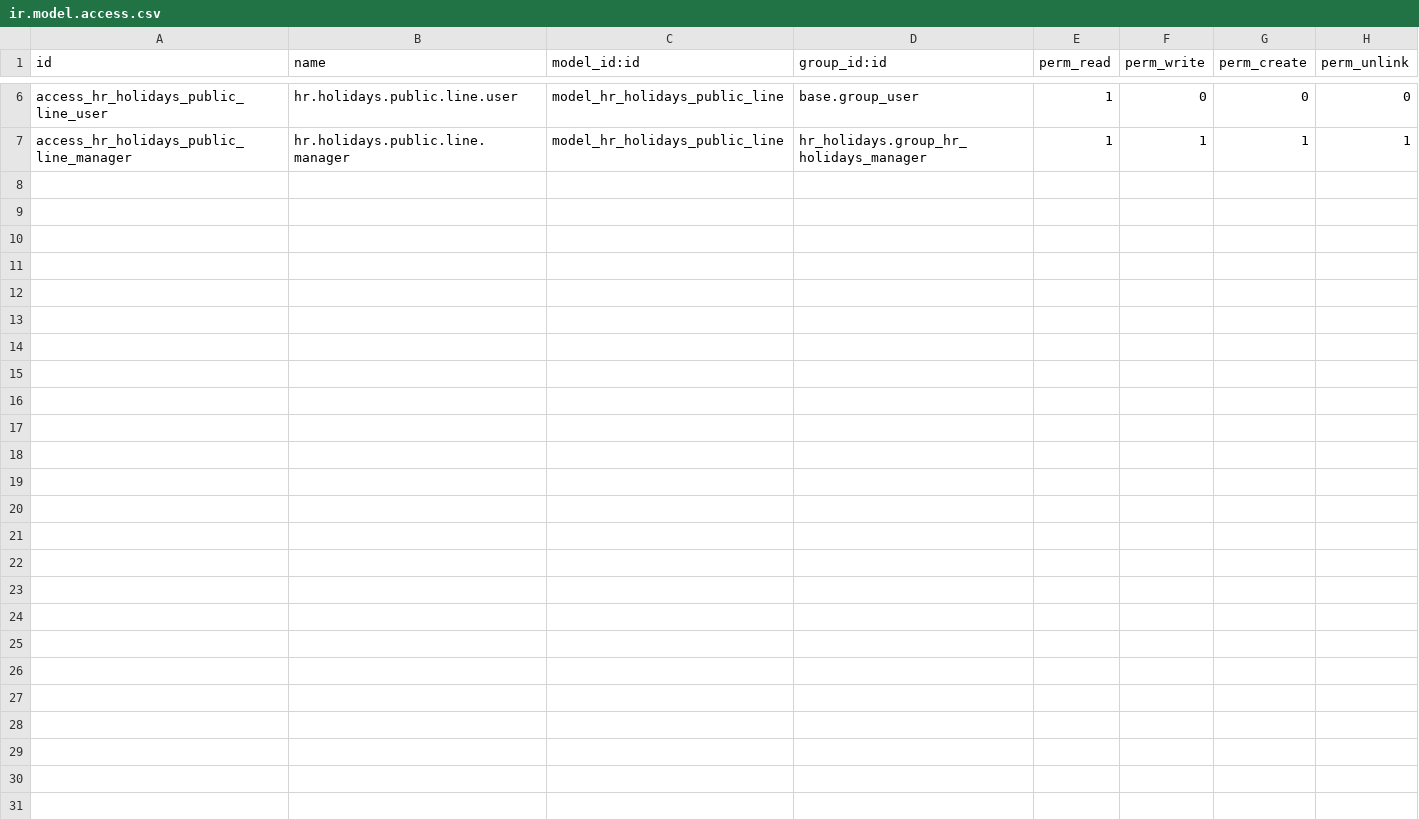
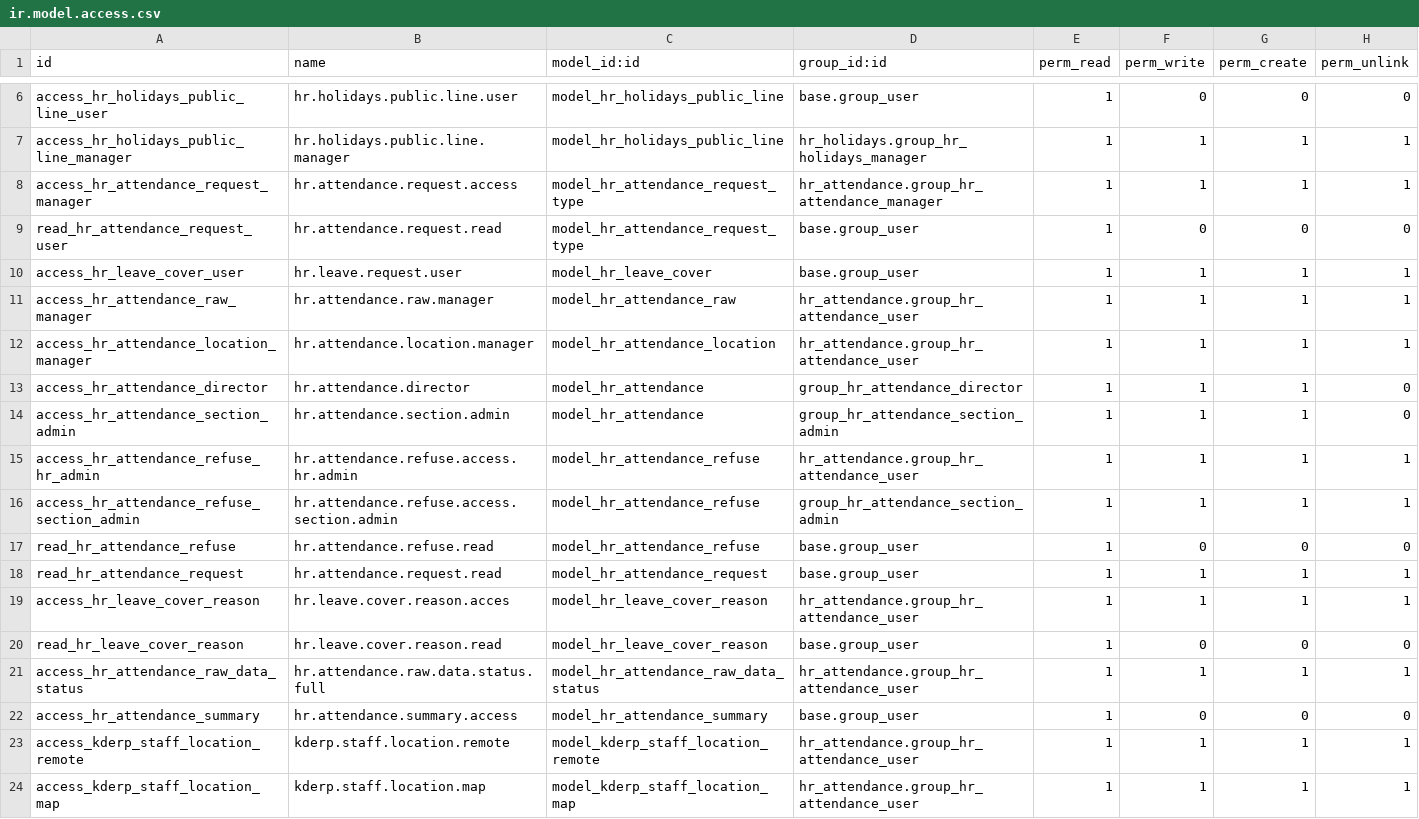
Before and after one commit to thanhacun/odoo19, a CSV file: addons/kdvn_hr_attendance/security/ir.model.access.csv, drawn as a sheet; only a part is shown, gaps mark what is left out.

```diff
--- a/addons/kdvn_hr_attendance/security/ir.model.access.csv
+++ b/addons/kdvn_hr_attendance/security/ir.model.access.csv
@@ -7 +7,18 @@ access_hr_holidays_public_line_user,hr.holidays.public.line.user,model_hr_holida
 access_hr_holidays_public_line_manager,hr.holidays.public.line.manager,model_hr_holidays_public_line,hr_holidays.group_hr_holidays_manager,1,1,1,1
+access_hr_attendance_request_manager,hr.attendance.request.access,model_hr_attendance_request_type,hr_attendance.group_hr_attendance_manager,1,1,1,1
+read_hr_attendance_request_user,hr.attendance.request.read,model_hr_attendance_request_type,base.group_user,1,0,0,0
+access_hr_leave_cover_user,hr.leave.request.user,model_hr_leave_cover,base.group_user,1,1,1,1
+access_hr_attendance_raw_manager,hr.attendance.raw.manager,model_hr_attendance_raw,hr_attendance.group_hr_attendance_user,1,1,1,1
+access_hr_attendance_location_manager,hr.attendance.location.manager,model_hr_attendance_location,hr_attendance.group_hr_attendance_user,1,1,1,1
+access_hr_attendance_director,hr.attendance.director,model_hr_attendance,group_hr_attendance_director,1,1,1,0
+access_hr_attendance_section_admin,hr.attendance.section.admin,model_hr_attendance,group_hr_attendance_section_admin,1,1,1,0
+access_hr_attendance_refuse_hr_admin,hr.attendance.refuse.access.hr.admin,model_hr_attendance_refuse,hr_attendance.group_hr_attendance_user,1,1,1,1
+access_hr_attendance_refuse_section_admin,hr.attendance.refuse.access.section.admin,model_hr_attendance_refuse,group_hr_attendance_section_admin,1,1,1,1
+read_hr_attendance_refuse,hr.attendance.refuse.read,model_hr_attendance_refuse,base.group_user,1,0,0,0
+read_hr_attendance_request,hr.attendance.request.read,model_hr_attendance_request,base.group_user,1,1,1,1
+access_hr_leave_cover_reason,hr.leave.cover.reason.acces,model_hr_leave_cover_reason,hr_attendance.group_hr_attendance_user,1,1,1,1
+read_hr_leave_cover_reason,hr.leave.cover.reason.read,model_hr_leave_cover_reason,base.group_user,1,0,0,0
+access_hr_attendance_raw_data_status,hr.attendance.raw.data.status.full,model_hr_attendance_raw_data_status,hr_attendance.group_hr_attendance_user,1,1,1,1
+access_hr_attendance_summary,hr.attendance.summary.access,model_hr_attendance_summary,base.group_user,1,0,0,0
+access_kderp_staff_location_remote,kderp.staff.location.remote,model_kderp_staff_location_remote,hr_attendance.group_hr_attendance_user,1,1,1,1
+access_kderp_staff_location_map,kderp.staff.location.map,model_kderp_staff_location_map,hr_attendance.group_hr_attendance_user,1,1,1,1
```
Also changed, not shown: 25 other files.
